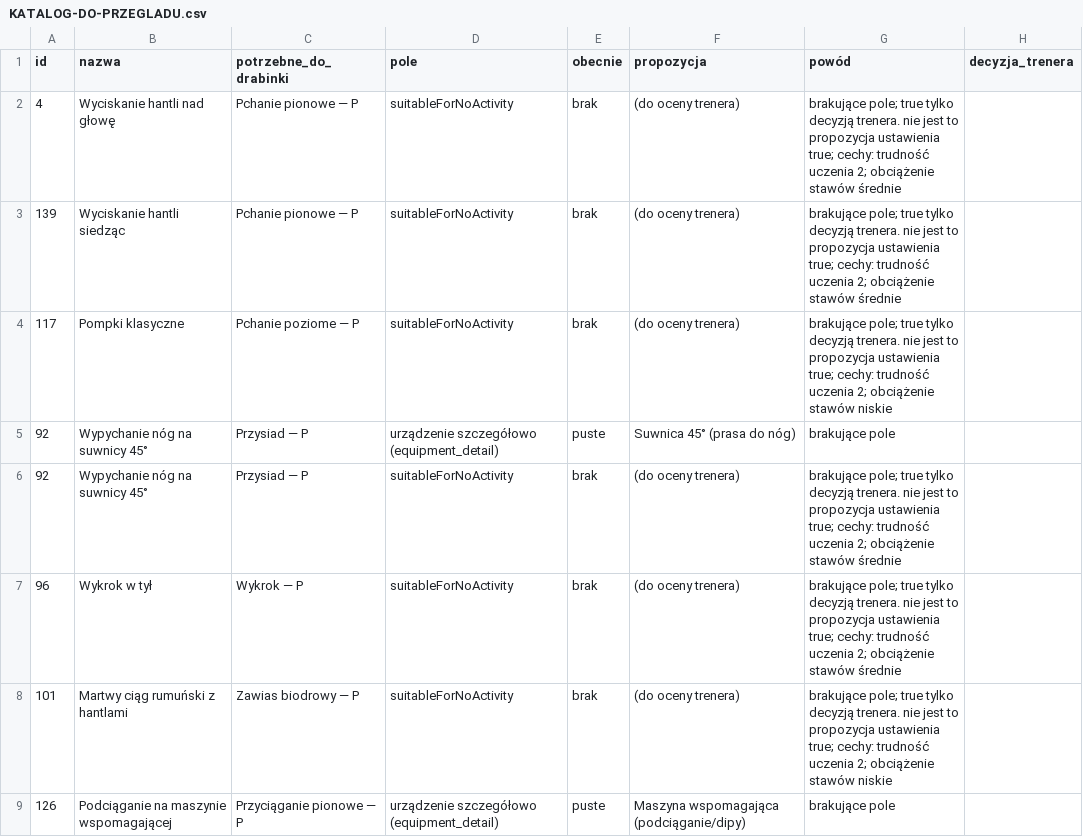
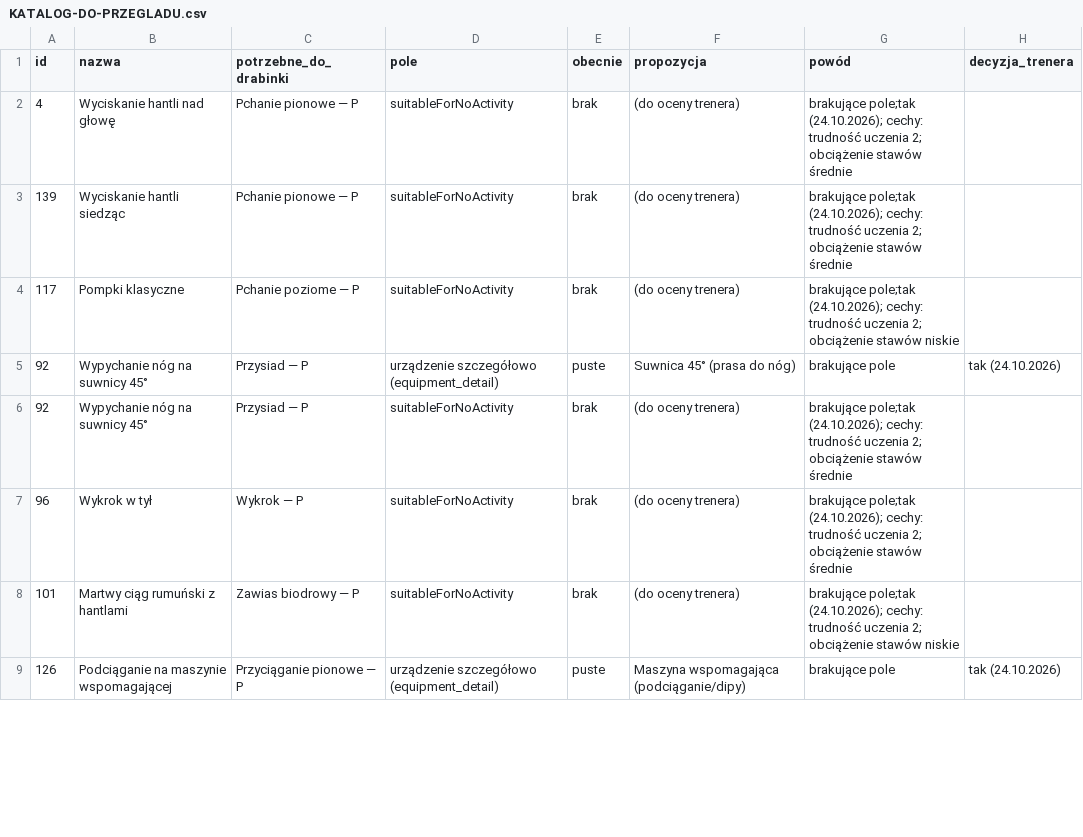
Before and after one commit to piernik293/trainer-panel, a CSV file: docs/KATALOG-DO-PRZEGLADU.csv, drawn as a sheet; only a part is shown; the diff covers the shown part only.

```diff
--- a/docs/KATALOG-DO-PRZEGLADU.csv
+++ b/docs/KATALOG-DO-PRZEGLADU.csv
@@ -1,9 +1,9 @@
 id;nazwa;potrzebne_do_drabinki;pole;obecnie;propozycja;powód;decyzja_trenera
-4;Wyciskanie hantli nad głowę;Pchanie pionowe — P;suitableForNoActivity;brak;(do oceny trenera);"brakujące pole; true tylko decyzją trenera. nie jest to propozycja ustawienia true; cechy: trudność uczenia 2; obciążenie stawów średnie";
-139;Wyciskanie hantli siedząc;Pchanie pionowe — P;suitableForNoActivity;brak;(do oceny trenera);"brakujące pole; true tylko decyzją trenera. nie jest to propozycja ustawienia true; cechy: trudność uczenia 2; obciążenie stawów średnie";
-117;Pompki klasyczne;Pchanie poziome — P;suitableForNoActivity;brak;(do oceny trenera);"brakujące pole; true tylko decyzją trenera. nie jest to propozycja ustawienia true; cechy: trudność uczenia 2; obciążenie stawów niskie";
-92;Wypychanie nóg na suwnicy 45°;Przysiad — P;urządzenie szczegółowo (equipment_detail);puste;Suwnica 45° (prasa do nóg);brakujące pole;
-92;Wypychanie nóg na suwnicy 45°;Przysiad — P;suitableForNoActivity;brak;(do oceny trenera);"brakujące pole; true tylko decyzją trenera. nie jest to propozycja ustawienia true; cechy: trudność uczenia 2; obciążenie stawów średnie";
-96;Wykrok w tył;Wykrok — P;suitableForNoActivity;brak;(do oceny trenera);"brakujące pole; true tylko decyzją trenera. nie jest to propozycja ustawienia true; cechy: trudność uczenia 2; obciążenie stawów średnie";
-101;Martwy ciąg rumuński z hantlami;Zawias biodrowy — P;suitableForNoActivity;brak;(do oceny trenera);"brakujące pole; true tylko decyzją trenera. nie jest to propozycja ustawienia true; cechy: trudność uczenia 2; obciążenie stawów niskie";
-126;Podciąganie na maszynie wspomagającej;Przyciąganie pionowe — P;urządzenie szczegółowo (equipment_detail);puste;Maszyna wspomagająca (podciąganie/dipy);brakujące pole;
+4;Wyciskanie hantli nad głowę;Pchanie pionowe — P;suitableForNoActivity;brak;(do oceny trenera);"brakujące pole;tak (24.10.2026); cechy: trudność uczenia 2; obciążenie stawów średnie";
+139;Wyciskanie hantli siedząc;Pchanie pionowe — P;suitableForNoActivity;brak;(do oceny trenera);"brakujące pole;tak (24.10.2026); cechy: trudność uczenia 2; obciążenie stawów średnie";
+117;Pompki klasyczne;Pchanie poziome — P;suitableForNoActivity;brak;(do oceny trenera);"brakujące pole;tak (24.10.2026); cechy: trudność uczenia 2; obciążenie stawów niskie";
+92;Wypychanie nóg na suwnicy 45°;Przysiad — P;urządzenie szczegółowo (equipment_detail);puste;Suwnica 45° (prasa do nóg);brakujące pole;tak (24.10.2026)
+92;Wypychanie nóg na suwnicy 45°;Przysiad — P;suitableForNoActivity;brak;(do oceny trenera);"brakujące pole;tak (24.10.2026); cechy: trudność uczenia 2; obciążenie stawów średnie";
+96;Wykrok w tył;Wykrok — P;suitableForNoActivity;brak;(do oceny trenera);"brakujące pole;tak (24.10.2026); cechy: trudność uczenia 2; obciążenie stawów średnie";
+101;Martwy ciąg rumuński z hantlami;Zawias biodrowy — P;suitableForNoActivity;brak;(do oceny trenera);"brakujące pole;tak (24.10.2026); cechy: trudność uczenia 2; obciążenie stawów niskie";
+126;Podciąganie na maszynie wspomagającej;Przyciąganie pionowe — P;urządzenie szczegółowo (equipment_detail);puste;Maszyna wspomagająca (podciąganie/dipy);brakujące pole;tak (24.10.2026)
```
Also changed, not shown: 7 edited cells elsewhere in this file, 1 other file.
